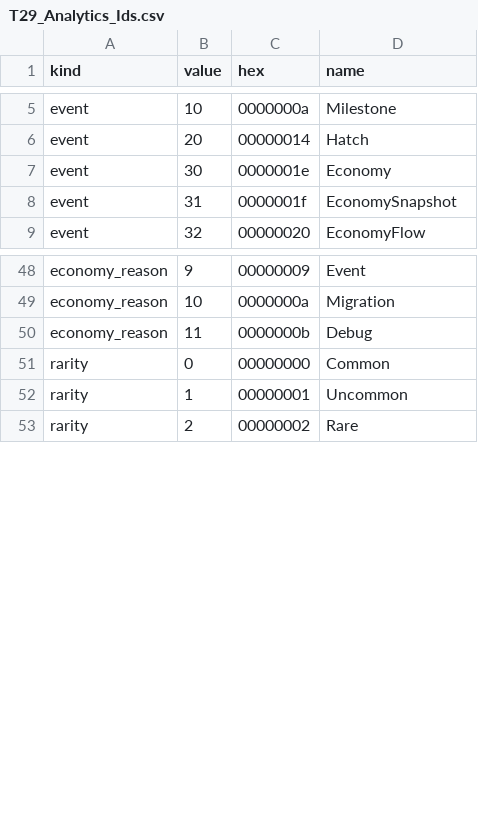
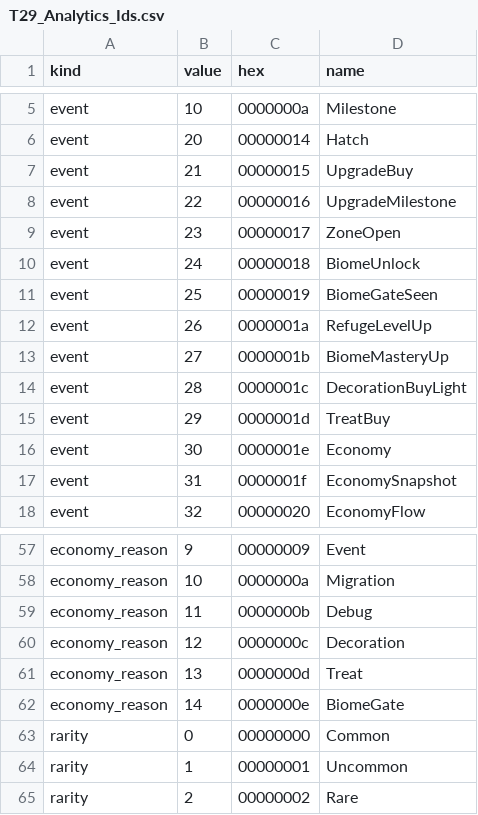
Before and after one commit to Matteo-CB/PocketWilds, a CSV file: Docs/Analytics/T29_Analytics_Ids.csv, drawn as a sheet; only a part is shown, gaps mark what is left out.

Commit message:
T35A (1/3): Light upgrades, zones, biome mastery, refuge level, biome gates (simulation)
Doc 02 Améliorations, agrandissements, niveau du refuge et ouverture des
biomes, sections 2 to 10 and 13 to 16, as pure simulation services:

- ProgressionConfig: every number of the doc for the 13 biomes (B, base
  production, gates), Prairie zones, the 26 common decorations, biome treats;
  TryOverride applies Remote Config values within the doc's bounds only.
- UpgradeService: Production (x (1 + 0.10 L) x 2^floor(L/25)), Cozy Nests
  (eggs x 0.96^L, max 50, mastery 2), Curious Eye (+1 point of undiscovered
  variant chance, max 10, mastery 5); x1, x10 and Max by closed geometric sum.
- ZoneService: zones in order, 25 B x 2.15^(k-1), mastery 3k - 2, x1.25 per
  zone, +3 visible animals, 10 minutes of production as a gift, passage opened
  with the next biome only.
- BiomeMasteryService (40 x L^1.3, +2 % per level), RefugeLevelService (score
  by source, never down, 20 x (L-1)^1.45, reward card, feature unlocks),
  BiomeGateService (level, species, mastery, day or play floor, 20 B; Coming
  soon without content), DecorationShopService, TreatStandService.
- EconomyService and HatchService take the multipliers through
  IProductionModifiers and IHatchModifiers; hatches give biome XP and score.
- Save schema 7: World section 2 (zones, mastery, upgrade levels per biome;
  World 1 counts read as arrival + n zones), Progression section, migration
  0006, golden save GoldenSave_Progression_v7.
- Analytics events 21 to 29 (wire ids frozen in WireIds_AreStable), id table
  and schema doc updated. Status file: T35 split into T35A/B/C, T34E added.

Tests: EditMode 484/484 (ProgressionTests: doc tables, Max vs loop on 10 000
draws, gates condition by condition with a fake clock, score, curves, rewards,
Renewal, no allocation), PlayMode 74 passed + 1 skipped.

```diff
--- a/Docs/Analytics/T29_Analytics_Ids.csv
+++ b/Docs/Analytics/T29_Analytics_Ids.csv
@@ -6,2 +6,11 @@ event,10,0000000a,Milestone
 event,20,00000014,Hatch
+event,21,00000015,UpgradeBuy
+event,22,00000016,UpgradeMilestone
+event,23,00000017,ZoneOpen
+event,24,00000018,BiomeUnlock
+event,25,00000019,BiomeGateSeen
+event,26,0000001a,RefugeLevelUp
+event,27,0000001b,BiomeMasteryUp
+event,28,0000001c,DecorationBuyLight
+event,29,0000001d,TreatBuy
 event,30,0000001e,Economy
@@ -50,2 +59,5 @@ economy_reason,10,0000000a,Migration
 economy_reason,11,0000000b,Debug
+economy_reason,12,0000000c,Decoration
+economy_reason,13,0000000d,Treat
+economy_reason,14,0000000e,BiomeGate
 rarity,0,00000000,Common
```
Also changed, not shown: 45 other files.
